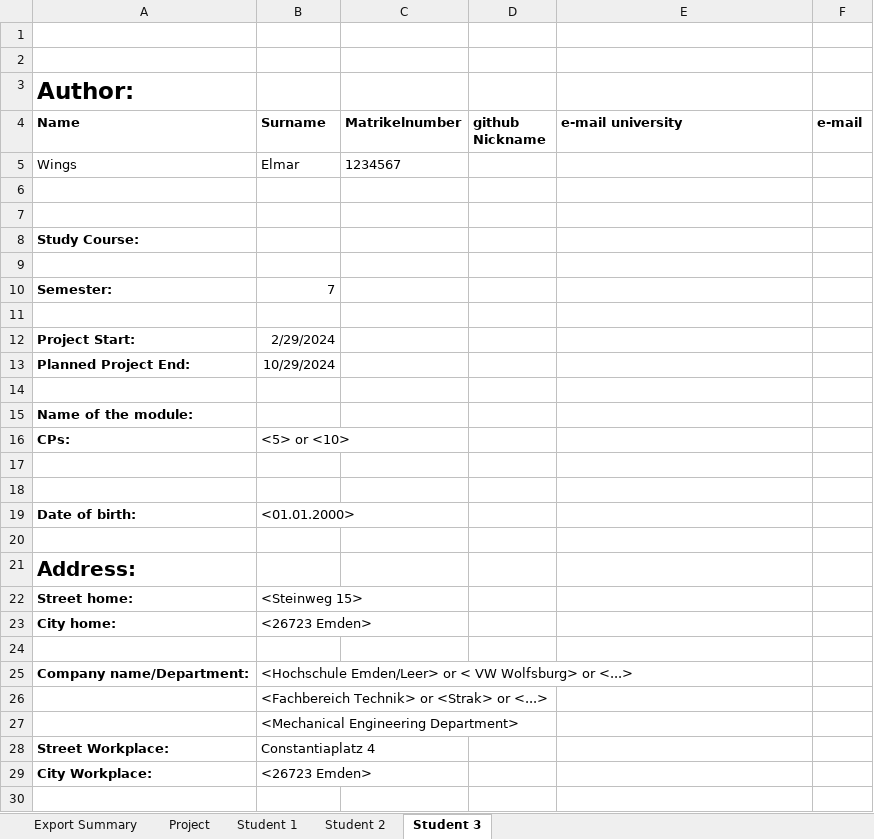
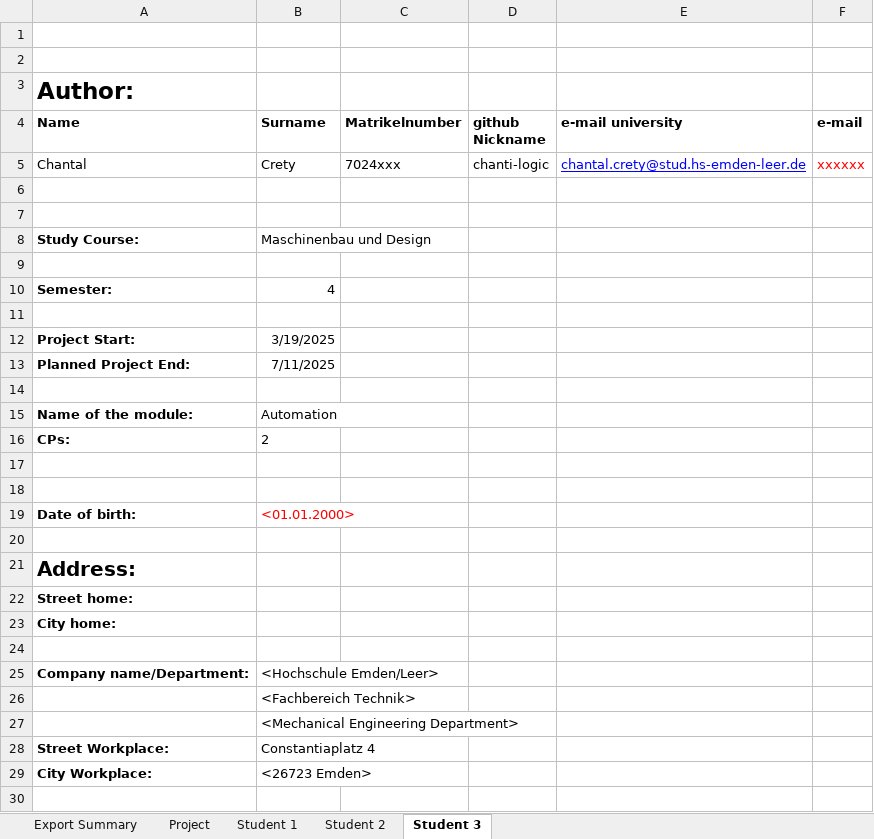
Before and after one commit to chanti-logic/Handbuch, an Excel workbook: LaTeXTemplate/author.xlsx, sheet Student 3, drawn as a sheet; only a part is shown; values as stored, in another font and other column widths than the file's, no borders; removed rows and columns are numbered as before the commit, all else as after; the diff covers the shown part only; the diff names each change by its address in the sheet, - before the commit and + after, or states it on an @@ line.

```diff
--- a/LaTeXTemplate/author.xlsx (sheet Student 3)
+++ b/LaTeXTemplate/author.xlsx (sheet Student 3)
-row 5: Wings | Elmar | 1234567
+row 5: Chantal | Crety | 7024xxx | chanti-logic | chantal.crety@stud.hs-emden-leer.de | xxxxxx
-B8 (Surname): (empty)
+B8 (Surname): Maschinenbau und Design
-B10 (Surname): 7
+B10 (Surname): 4
-B12 (Surname): 2/29/2024
+B12 (Surname): 3/19/2025
-B13 (Surname): 10/29/2024
+B13 (Surname): 7/11/2025
-B15 (Surname): (empty)
+B15 (Surname): Automation
-B16 (Surname): <5> or <10>
+B16 (Surname): 2
-B19 text colour: black
+B19 text colour: #FF0000
-B22 (Surname): <Steinweg 15>
+B22 (Surname): (empty)
-B23 (Surname): <26723 Emden>
+B23 (Surname): (empty)
-B25 (Surname): <Hochschule Emden/Leer> or < VW Wolfsburg> or <...>
+B25 (Surname): <Hochschule Emden/Leer>
-B26 (Surname): <Fachbereich Technik> or <Strak> or <...>
+B26 (Surname): <Fachbereich Technik>
```
Also changed, not shown: 9 edited cells elsewhere in this sheet, sheet Student 2, sheet Student 1, sheet Project, 21 other files.
